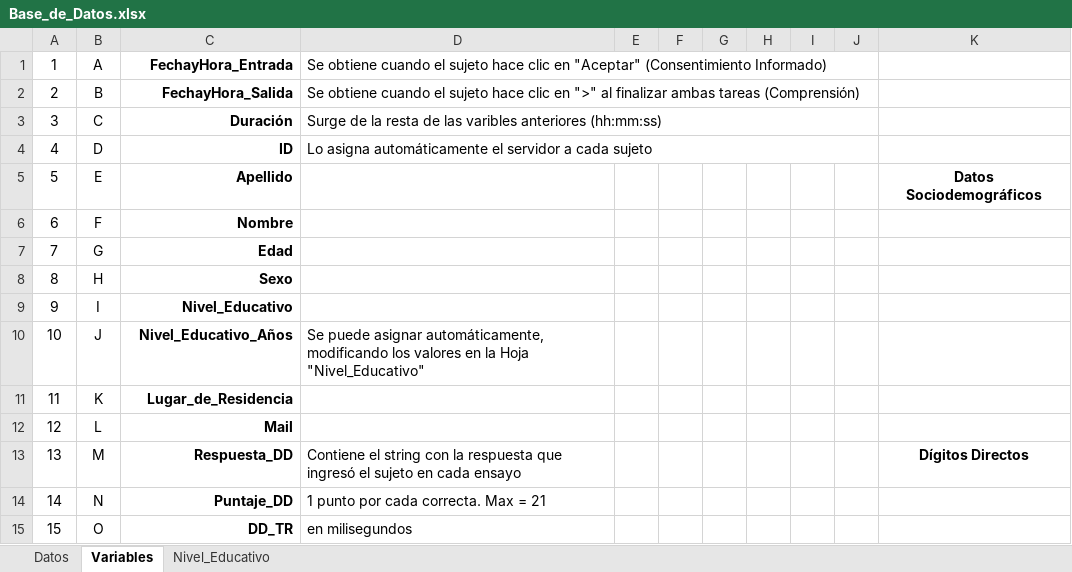
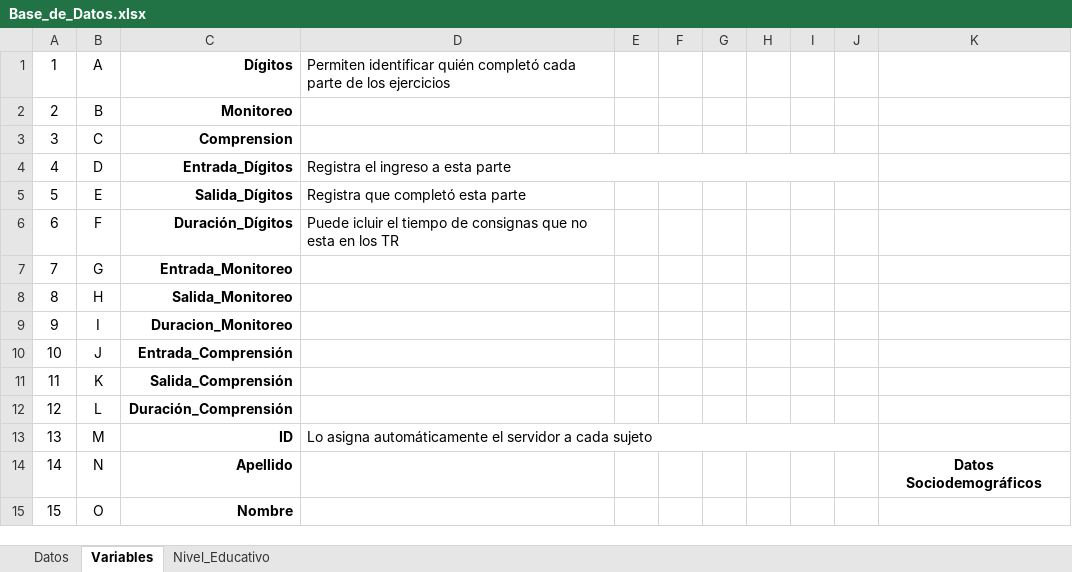
Before and after one commit to Guidoher18/pruebas_compr, an Excel workbook: Solucion/WebApplication1/Exportar/Documento_Modelo/Base_de_Datos.xlsx, sheet Variables, drawn as a sheet; only a part is shown; values as stored, in another font and other column widths than the file's, no borders; removed rows and columns are numbered as before the commit, all else as after; the diff covers the shown part only; the diff names each change by its address in the sheet, - before the commit and + after, or states it on an @@ line.

Commit message:
Exportar Listo y Funcionando

```diff
--- a/Solucion/WebApplication1/Exportar/Documento_Modelo/Base_de_Datos.xlsx (sheet Variables)
+++ b/Solucion/WebApplication1/Exportar/Documento_Modelo/Base_de_Datos.xlsx (sheet Variables)
-C1: FechayHora_Entrada
+C1: Dígitos
-D1: Se obtiene cuando el sujeto hace clic en "Aceptar" (Consentimiento Informado)
+D1: Permiten identificar quién completó cada parte de los ejercicios
-D1:J1 merged
-C2: FechayHora_Salida
+C2: Monitoreo
-D2: Se obtiene cuando el sujeto hace clic en ">" al finalizar ambas tareas (Comprensión)
+D2: (empty)
-D2:J2 merged
-C3: Duración
+C3: Comprension
-D3: Surge de la resta de las varibles anteriores (hh:mm:ss)
+D3: (empty)
-D3:J3 merged
-C4: ID
+C4: Entrada_Dígitos
-D4: Lo asigna automáticamente el servidor a cada sujeto
+D4: Registra el ingreso a esta parte
-C5: Apellido
+C5: Salida_Dígitos
-D5: (empty)
+D5: Registra que completó esta parte
-K5: Datos Sociodemográficos
+K5: (empty)
-C6: Nombre
+C6: Duración_Dígitos
-D6: (empty)
+D6: Puede icluir el tiempo de consignas que no esta en los TR
-C7: Edad
+C7: Entrada_Monitoreo
-C8: Sexo
+C8: Salida_Monitoreo
-C9: Nivel_Educativo
+C9: Duracion_Monitoreo
-C10: Nivel_Educativo_Años
+C10: Entrada_Comprensión
-D10: Se puede asignar automáticamente, modificando los valores en la Hoja "Nivel_Educativo"
+D10: (empty)
-C11: Lugar_de_Residencia
+C11: Salida_Comprensión
-C12: Mail
+C12: Duración_Comprensión
-C13: Respuesta_DD
+C13: ID
-D13: Contiene el string con la respuesta que ingresó el sujeto en cada ensayo
+D13: Lo asigna automáticamente el servidor a cada sujeto
+D13:J13 merged
-K13: Dígitos Directos
+K13: (empty)
-C14: Puntaje_DD
+C14: Apellido
-D14: 1 punto por cada correcta. Max = 21
+D14: (empty)
-K14: (empty)
+K14: Datos Sociodemográficos
-C15: DD_TR
+C15: Nombre
-D15: en milisegundos
+D15: (empty)
```
Also changed, not shown: 18 added rows, 8 removed rows, 40 edited cells and merged cells elsewhere in this sheet, sheet Datos, hidden cells, 3 other files.
